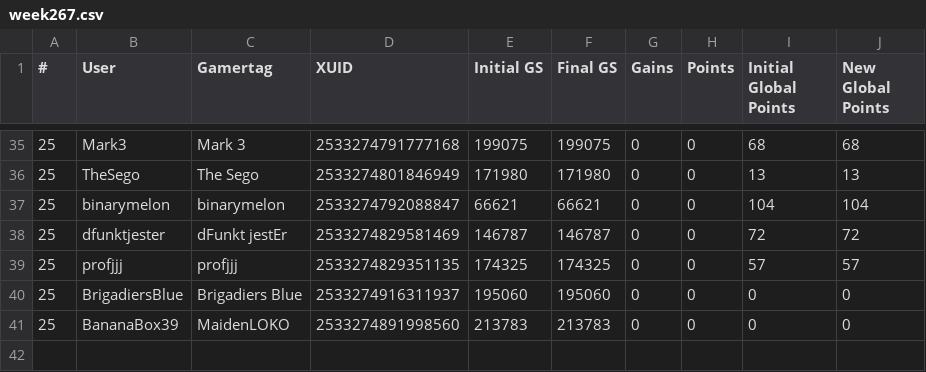
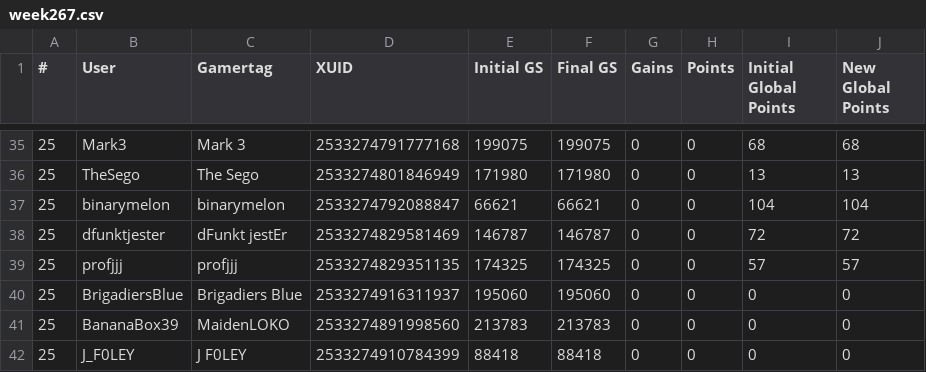
Before and after one commit to nullicw/xboxera-leaderboard, a CSV file: docs/scores/2025-10/week267.csv, drawn as a sheet; only a part is shown, gaps mark what is left out.

Commit message:
data: added user j_f0ley

```diff
--- a/docs/scores/2025-10/week267.csv
+++ b/docs/scores/2025-10/week267.csv
@@ -41 +41,2 @@
 25;BananaBox39;MaidenLOKO;2533274891998560;213783;213783;0;0;0;0
+25;J_F0LEY;J F0LEY;2533274910784399;88418;88418;0;0;0;0
```
